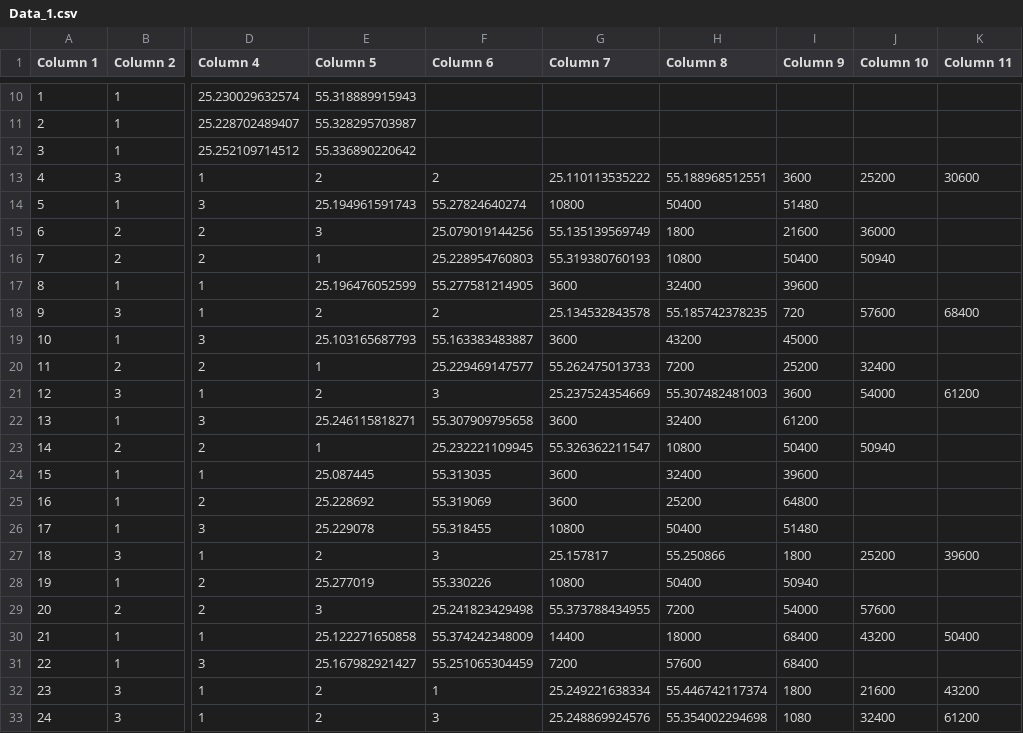
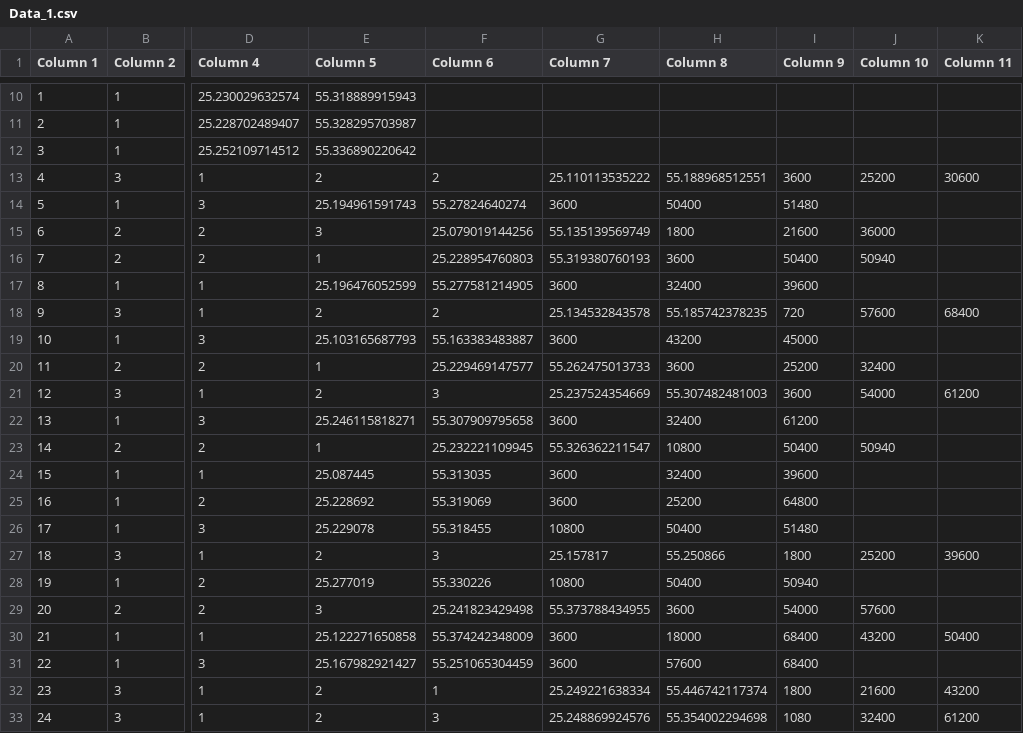
Before and after one commit to ChristophBleyer/ALNS, a CSV file: examples/Datasets/Data_1.csv, drawn as a sheet; only a part is shown, gaps mark what is left out; the diff names each change by its address in the sheet, - before the commit and + after, or states it on an @@ line.

```diff
--- a/examples/Datasets/Data_1.csv
+++ b/examples/Datasets/Data_1.csv
-G14 (Column 7): 10800
+G14 (Column 7): 3600
-H16 (Column 8): 10800
+H16 (Column 8): 3600
-H20 (Column 8): 7200
+H20 (Column 8): 3600
-H29 (Column 8): 7200
+H29 (Column 8): 3600
-G30 (Column 7): 14400
+G30 (Column 7): 3600
-G31 (Column 7): 7200
+G31 (Column 7): 3600
```
Also changed, not shown: 5 other files.
